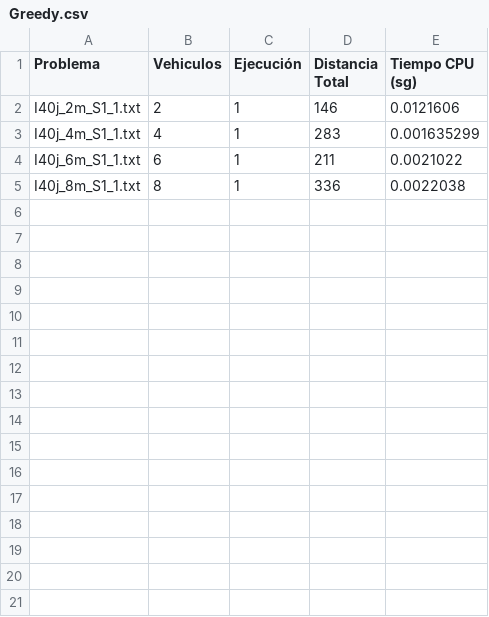
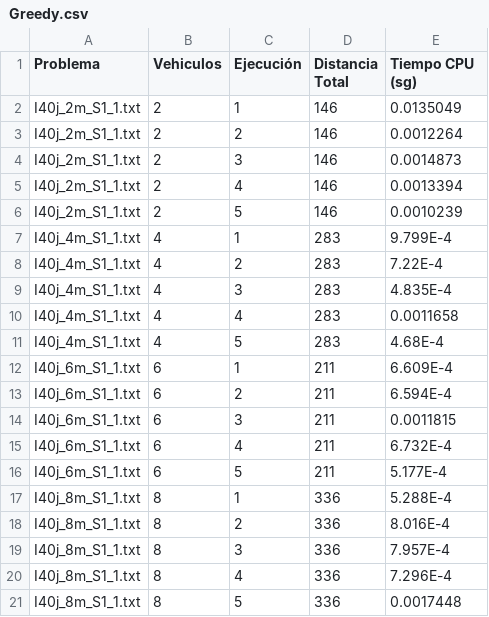
Before and after one commit to DanielHrdez/vehicle-routing-problem, a CSV file: csv/Greedy.csv, drawn as a sheet.

```diff
--- a/csv/Greedy.csv
+++ b/csv/Greedy.csv
@@ -1,5 +1,21 @@
 Problema,Vehiculos,Ejecución,Distancia Total,Tiempo CPU (sg),
-I40j_2m_S1_1.txt,2,1,146,0.0121606,
-I40j_4m_S1_1.txt,4,1,283,0.001635299,
-I40j_6m_S1_1.txt,6,1,211,0.0021022,
-I40j_8m_S1_1.txt,8,1,336,0.0022038,
+I40j_2m_S1_1.txt,2,1,146,0.0135049,
+I40j_2m_S1_1.txt,2,2,146,0.0012264,
+I40j_2m_S1_1.txt,2,3,146,0.0014873,
+I40j_2m_S1_1.txt,2,4,146,0.0013394,
+I40j_2m_S1_1.txt,2,5,146,0.0010239,
+I40j_4m_S1_1.txt,4,1,283,9.799E-4,
+I40j_4m_S1_1.txt,4,2,283,7.22E-4,
+I40j_4m_S1_1.txt,4,3,283,4.835E-4,
+I40j_4m_S1_1.txt,4,4,283,0.0011658,
+I40j_4m_S1_1.txt,4,5,283,4.68E-4,
+I40j_6m_S1_1.txt,6,1,211,6.609E-4,
+I40j_6m_S1_1.txt,6,2,211,6.594E-4,
+I40j_6m_S1_1.txt,6,3,211,0.0011815,
+I40j_6m_S1_1.txt,6,4,211,6.732E-4,
+I40j_6m_S1_1.txt,6,5,211,5.177E-4,
+I40j_8m_S1_1.txt,8,1,336,5.288E-4,
+I40j_8m_S1_1.txt,8,2,336,8.016E-4,
+I40j_8m_S1_1.txt,8,3,336,7.957E-4,
+I40j_8m_S1_1.txt,8,4,336,7.296E-4,
+I40j_8m_S1_1.txt,8,5,336,0.0017448,
```
Also changed, not shown: 7 other files.
